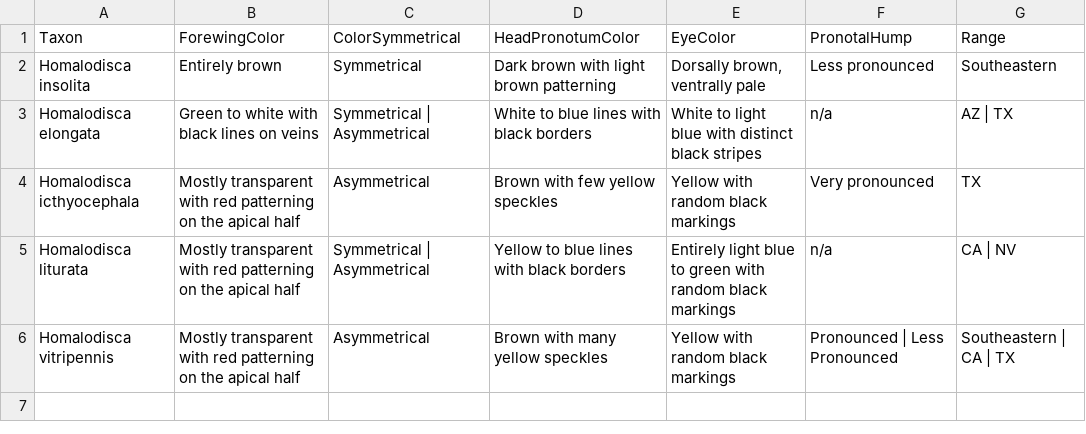
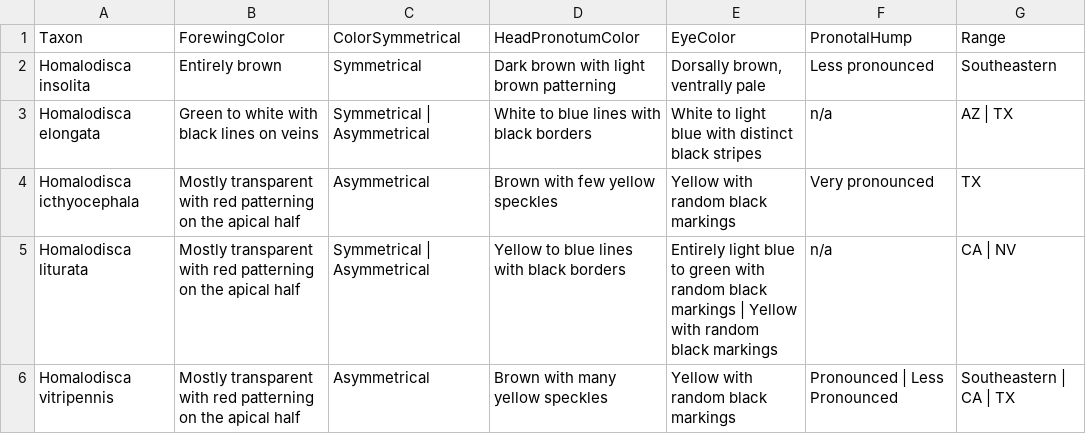
Before and after one commit to zdankowicz/homalodisca, a CSV file: identikit/kb/homalodisca/taxa.csv, drawn as a sheet.

Commit message:
Update taxa.csv

```diff
--- a/identikit/kb/homalodisca/taxa.csv
+++ b/identikit/kb/homalodisca/taxa.csv
@@ -4,3 +4,3 @@ Homalodisca elongata,Green to white with black lines on veins,Symmetrical | Asym
 Homalodisca icthyocephala,Mostly transparent with red patterning on the apical half,Asymmetrical,"Brown with few yellow speckles",Yellow with random black markings,Very pronounced,TX
-Homalodisca liturata,Mostly transparent with red patterning on the apical half,Symmetrical | Asymmetrical,"Yellow to blue lines with black borders",Entirely light blue to green with random black markings,n/a,CA | NV
+Homalodisca liturata,Mostly transparent with red patterning on the apical half,Symmetrical | Asymmetrical,"Yellow to blue lines with black borders",Entirely light blue to green with random black markings | Yellow with random black markings,n/a,CA | NV
 Homalodisca vitripennis,Mostly transparent with red patterning on the apical half,Asymmetrical,"Brown with many yellow speckles",Yellow with random black markings,Pronounced | Less Pronounced,Southeastern | CA | TX
```
